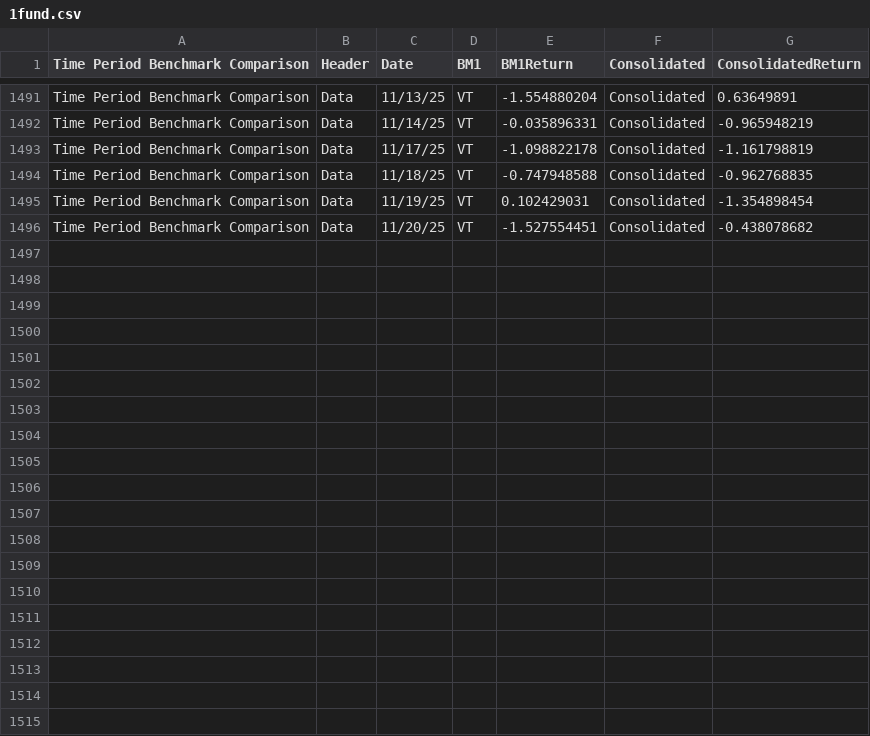
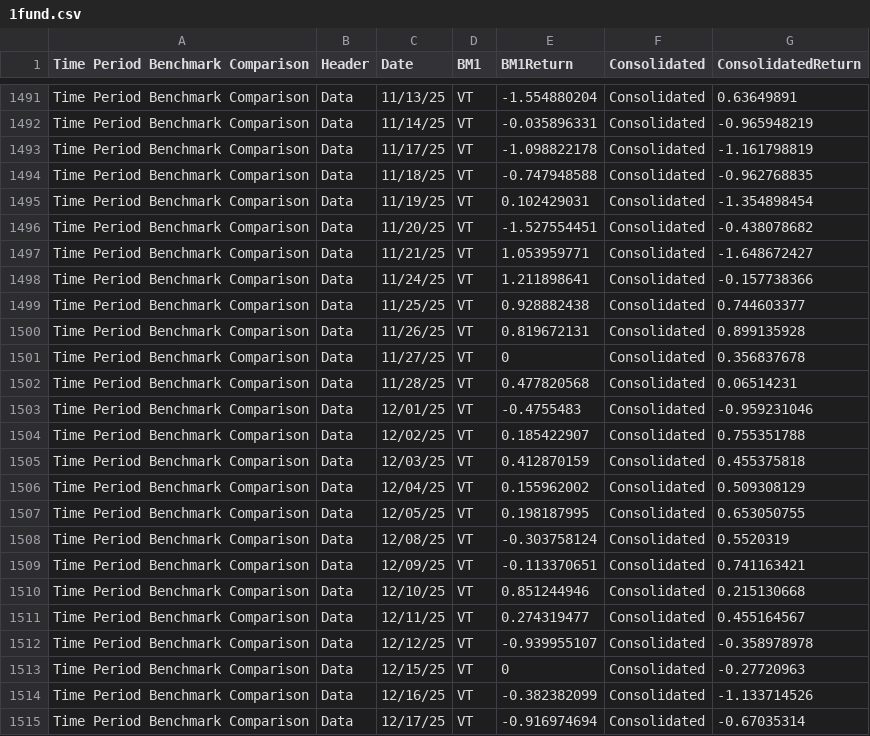
Before and after one commit to ast-robo-y/mccef-interactive-web, a CSV file: data/1fund.csv, drawn as a sheet; only a part is shown, gaps mark what is left out.

```diff
--- a/data/1fund.csv
+++ b/data/1fund.csv
@@ -1496 +1496,20 @@ Time Period Benchmark Comparison,Data,11/19/25,VT,0.102429031,Consolidated,-1.35
 Time Period Benchmark Comparison,Data,11/20/25,VT,-1.527554451,Consolidated,-0.438078682
+Time Period Benchmark Comparison,Data,11/21/25,VT,1.053959771,Consolidated,-1.648672427
+Time Period Benchmark Comparison,Data,11/24/25,VT,1.211898641,Consolidated,-0.157738366
+Time Period Benchmark Comparison,Data,11/25/25,VT,0.928882438,Consolidated,0.744603377
+Time Period Benchmark Comparison,Data,11/26/25,VT,0.819672131,Consolidated,0.899135928
+Time Period Benchmark Comparison,Data,11/27/25,VT,0,Consolidated,0.356837678
+Time Period Benchmark Comparison,Data,11/28/25,VT,0.477820568,Consolidated,0.06514231
+Time Period Benchmark Comparison,Data,12/01/25,VT,-0.4755483,Consolidated,-0.959231046
+Time Period Benchmark Comparison,Data,12/02/25,VT,0.185422907,Consolidated,0.755351788
+Time Period Benchmark Comparison,Data,12/03/25,VT,0.412870159,Consolidated,0.455375818
+Time Period Benchmark Comparison,Data,12/04/25,VT,0.155962002,Consolidated,0.509308129
+Time Period Benchmark Comparison,Data,12/05/25,VT,0.198187995,Consolidated,0.653050755
+Time Period Benchmark Comparison,Data,12/08/25,VT,-0.303758124,Consolidated,0.5520319
+Time Period Benchmark Comparison,Data,12/09/25,VT,-0.113370651,Consolidated,0.741163421
+Time Period Benchmark Comparison,Data,12/10/25,VT,0.851244946,Consolidated,0.215130668
+Time Period Benchmark Comparison,Data,12/11/25,VT,0.274319477,Consolidated,0.455164567
+Time Period Benchmark Comparison,Data,12/12/25,VT,-0.939955107,Consolidated,-0.358978978
+Time Period Benchmark Comparison,Data,12/15/25,VT,0,Consolidated,-0.27720963
+Time Period Benchmark Comparison,Data,12/16/25,VT,-0.382382099,Consolidated,-1.133714526
+Time Period Benchmark Comparison,Data,12/17/25,VT,-0.916974694,Consolidated,-0.67035314
```
Also changed, not shown: data/3funds.csv, data/AllTrades.csv, 9 other files.
